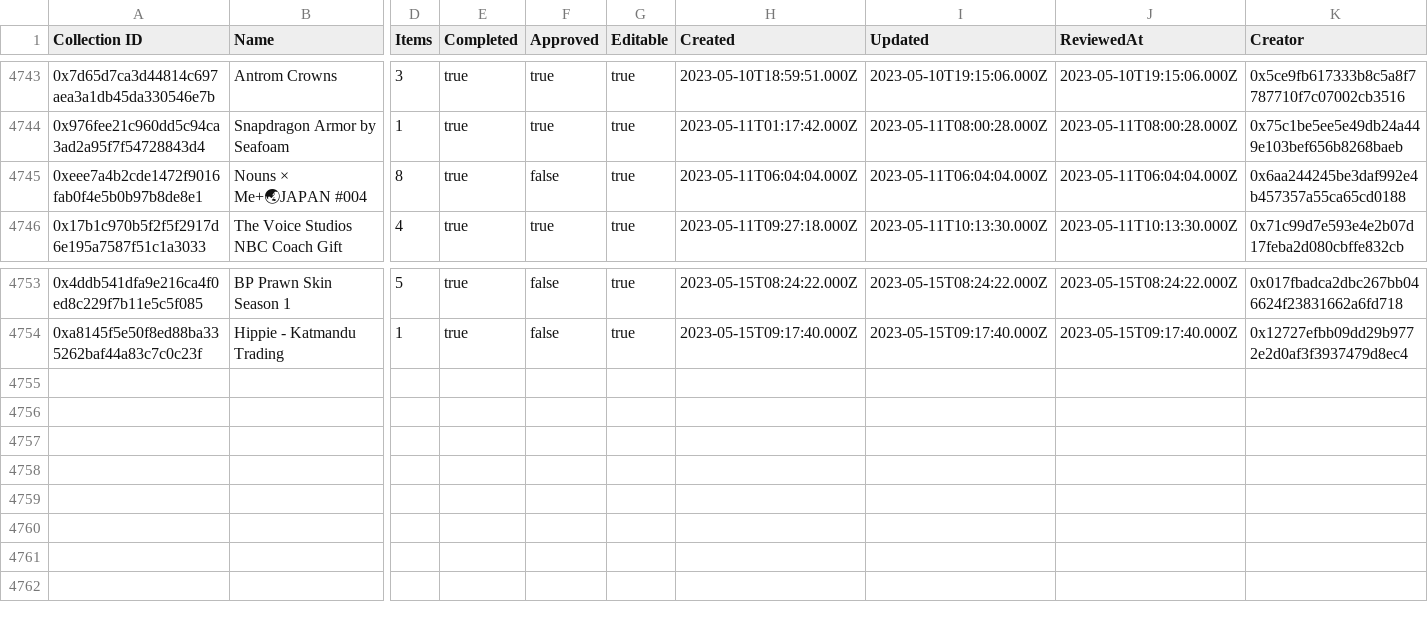
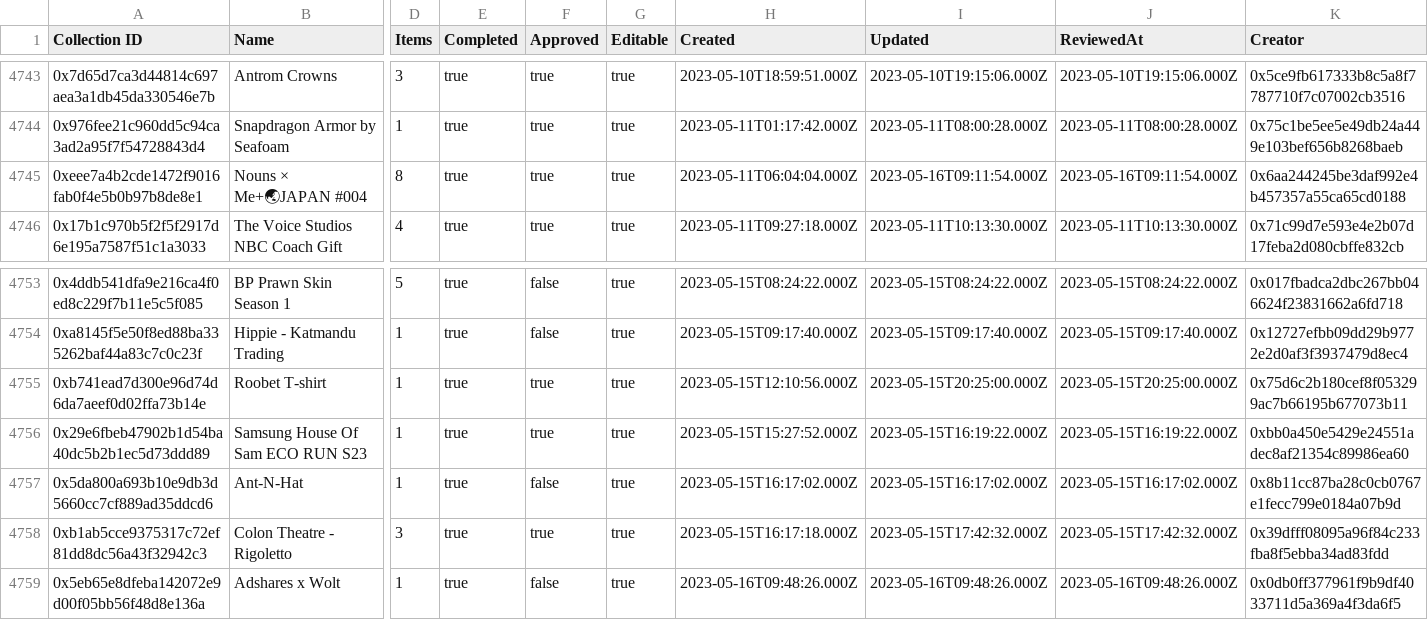
Before and after one commit to 1emu/transparency, a CSV file: collections.csv, drawn as a sheet; only a part is shown, gaps mark what is left out; rows hold the shown columns only; the diff names each change by its address in the sheet, - before the commit and + after, or states it on an @@ line.

```diff
--- a/collections.csv
+++ b/collections.csv
-F4745 (Approved): false
+F4745 (Approved): true
-I4745 (Updated): 2023-05-11T06:04:04.000Z
+I4745 (Updated): 2023-05-16T09:11:54.000Z
-J4745 (ReviewedAt): 2023-05-11T06:04:04.000Z
+J4745 (ReviewedAt): 2023-05-16T09:11:54.000Z
+row 4755: 0xb741ead7d300e96d74d6da7aeef0d02ffa73b14e | Roobet T-shirt | 1 | true | true | true | 2023-05-15T12:10:56.000Z | 2023-05-15T20:25:00.000Z | 2023-05-15T20:25:00.000Z | 0x75d6c2b180cef8f053299ac7b66195b677073b11
+row 4756: 0x29e6fbeb47902b1d54ba40dc5b2b1ec5d73ddd89 | Samsung House Of Sam ECO RUN S23 | 1 | true | true | true | 2023-05-15T15:27:52.000Z | 2023-05-15T16:19:22.000Z | 2023-05-15T16:19:22.000Z | 0xbb0a450e5429e24551adec8af21354c89986ea60
+row 4757: 0x5da800a693b10e9db3d5660cc7cf889ad35ddcd6 | Ant-N-Hat | 1 | true | false | true | 2023-05-15T16:17:02.000Z | 2023-05-15T16:17:02.000Z | 2023-05-15T16:17:02.000Z | 0x8b11cc87ba28c0cb0767e1fecc799e0184a07b9d
+row 4758: 0xb1ab5cce9375317c72ef81dd8dc56a43f32942c3 | Colon Theatre - Rigoletto | 3 | true | true | true | 2023-05-15T16:17:18.000Z | 2023-05-15T17:42:32.000Z | 2023-05-15T17:42:32.000Z | 0x39dfff08095a96f84c233fba8f5ebba34ad83fdd
+row 4759: 0x5eb65e8dfeba142072e9d00f05bb56f48d8e136a | Adshares x Wolt | 1 | true | false | true | 2023-05-16T09:48:26.000Z | 2023-05-16T09:48:26.000Z | 2023-05-16T09:48:26.000Z | 0x0db0ff377961f9b9df4033711d5a369a4f3da6f5
```
Also changed, not shown: balances.csv, grants.csv, 17 other files.
